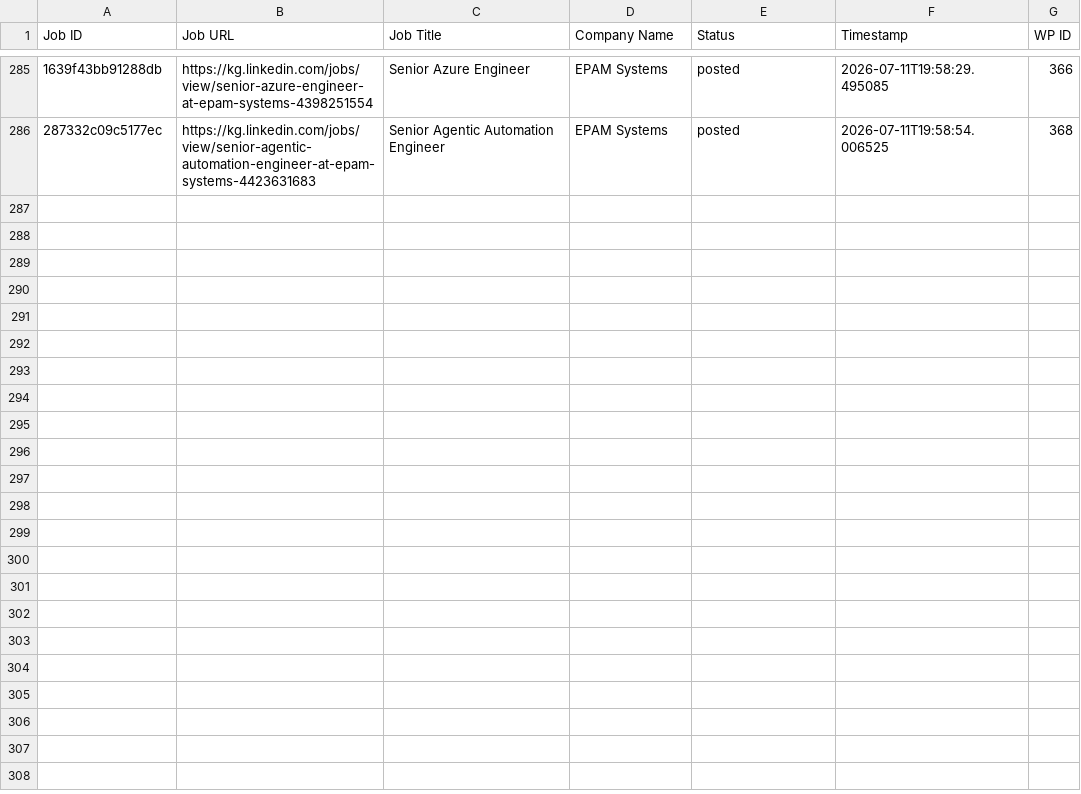
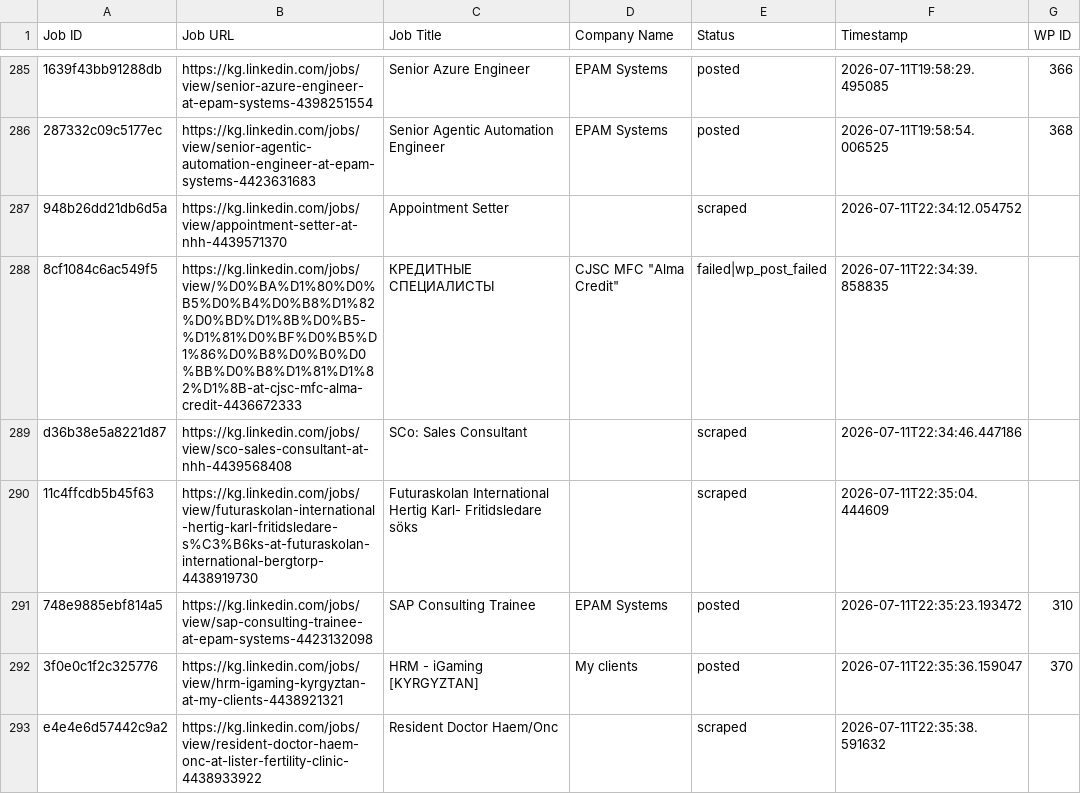
Before and after one commit to innovationinc2000/kg, a CSV file: processed_jobs.csv, drawn as a sheet; only a part is shown, gaps mark what is left out; the diff covers the shown part only; the diff names each change by its address in the sheet, - before the commit and + after, or states it on an @@ line.

```diff
--- a/processed_jobs.csv
+++ b/processed_jobs.csv
+row 287: 948b26dd21db6d5a | https://kg.linkedin.com/jobs/view/appointment-setter-at-nhh-4439571370 | Appointment Setter |  | scraped | 2026-07-11T22:34:12.054752
+row 288: 8cf1084c6ac549f5 | https://kg.linkedin.com/jobs/view/%D0%BA%D1%80%D0%B5%D0%B4%D0%B8%D1%82%D0%BD%D1%8B%D0%B5-%D1%81%D0%BF%D0%B5%D1%86%D0%B8%D0%B0%D0%BB%D0%B8%D1%81%D1%82%D1%8B-at-cjsc-mfc-alma-credit-4436672333 | КРЕДИТНЫЕ СПЕЦИАЛИСТЫ | CJSC MFC "Alma Credit" | failed|wp_post_failed | 2026-07-11T22:34:39.858835
+row 289: d36b38e5a8221d87 | https://kg.linkedin.com/jobs/view/sco-sales-consultant-at-nhh-4439568408 | SCo: Sales Consultant |  | scraped | 2026-07-11T22:34:46.447186
+row 290: 11c4ffcdb5b45f63 | https://kg.linkedin.com/jobs/view/futuraskolan-international-hertig-karl-fritidsledare-s%C3%B6ks-at-futuraskolan-international-bergtorp-4438919730 | Futuraskolan International Hertig Karl- Fritidsledare söks |  | scraped | 2026-07-11T22:35:04.444609
+row 291: 748e9885ebf814a5 | https://kg.linkedin.com/jobs/view/sap-consulting-trainee-at-epam-systems-4423132098 | SAP Consulting Trainee | EPAM Systems | posted | 2026-07-11T22:35:23.193472 | 310
+row 292: 3f0e0c1f2c325776 | https://kg.linkedin.com/jobs/view/hrm-igaming-kyrgyztan-at-my-clients-4438921321 | HRM - iGaming [KYRGYZTAN] | My clients | posted | 2026-07-11T22:35:36.159047 | 370
+row 293: e4e4e6d57442c9a2 | https://kg.linkedin.com/jobs/view/resident-doctor-haem-onc-at-lister-fertility-clinic-4438933922 | Resident Doctor Haem/Onc |  | scraped | 2026-07-11T22:35:38.591632
```
Also changed, not shown: 7 added rows elsewhere in this file.
